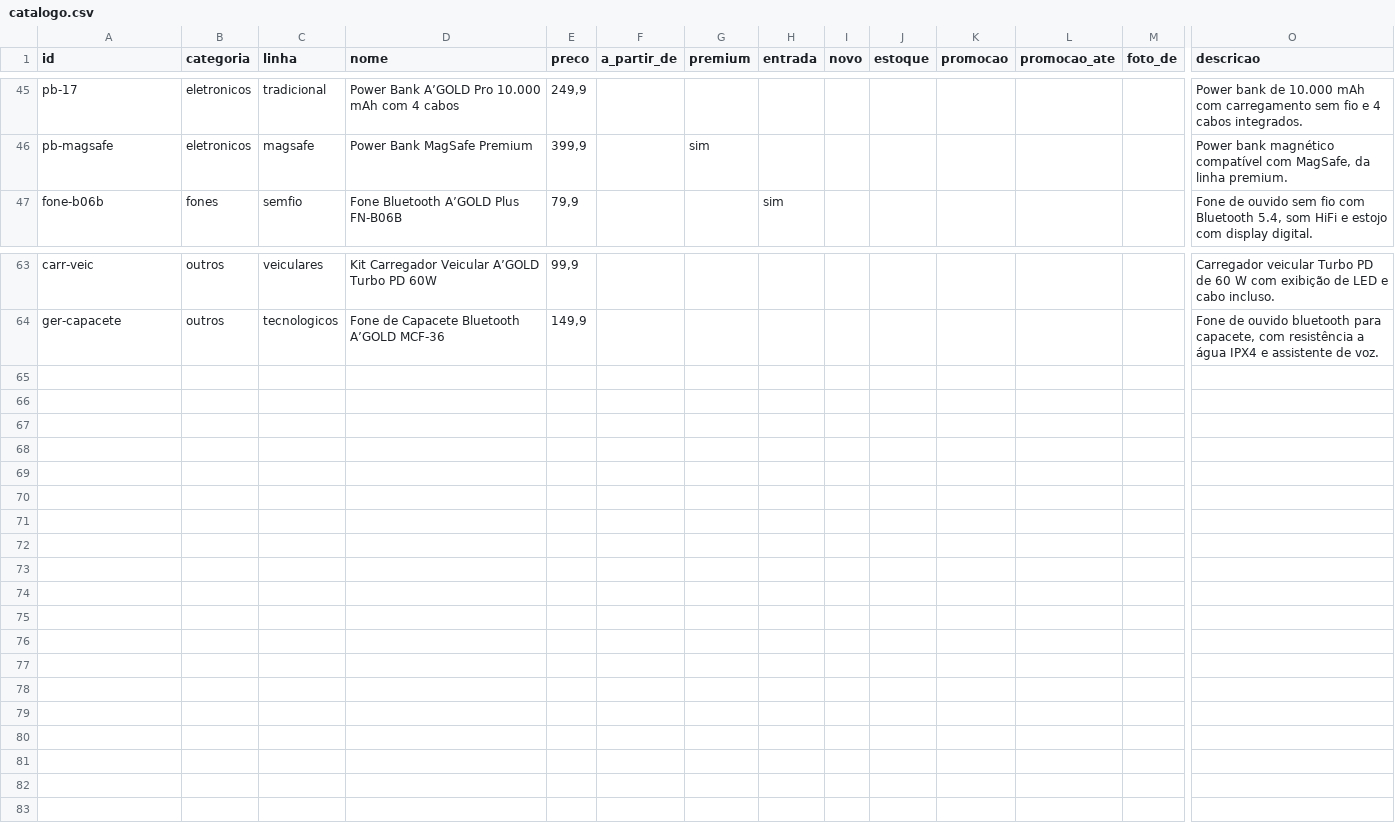
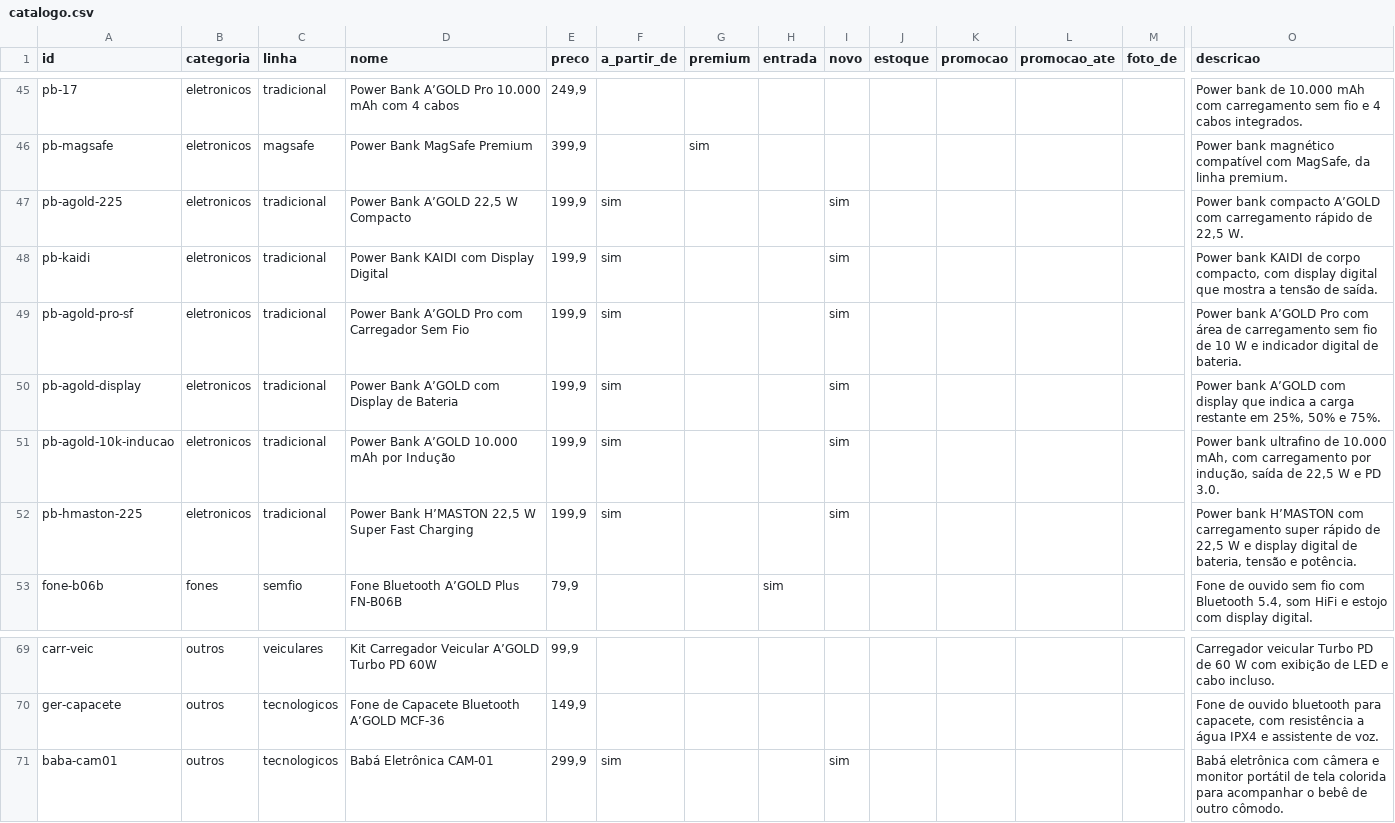
Before and after one commit to joaohenriquee89-byte/djf-acessorios-site, a CSV file: data/catalogo.csv, drawn as a sheet; only a part is shown, gaps mark what is left out; rows hold the shown columns only; the diff names each change by its address in the sheet, - before the commit and + after, or states it on an @@ line.

```diff
--- a/data/catalogo.csv
+++ b/data/catalogo.csv
+row 47: pb-agold-225 | eletronicos | tradicional | Power Bank A’GOLD 22,5 W Compacto | 199,9 | sim |  |  | sim |  |  |  |  | Power bank compacto A’GOLD com carregamento rápido de 22,5 W.
+row 48: pb-kaidi | eletronicos | tradicional | Power Bank KAIDI com Display Digital | 199,9 | sim |  |  | sim |  |  |  |  | Power bank KAIDI de corpo compacto, com display digital que mostra a tensão de saída.
+row 49: pb-agold-pro-sf | eletronicos | tradicional | Power Bank A’GOLD Pro com Carregador Sem Fio | 199,9 | sim |  |  | sim |  |  |  |  | Power bank A’GOLD Pro com área de carregamento sem fio de 10 W e indicador digital de bateria.
+row 50: pb-agold-display | eletronicos | tradicional | Power Bank A’GOLD com Display de Bateria | 199,9 | sim |  |  | sim |  |  |  |  | Power bank A’GOLD com display que indica a carga restante em 25%, 50% e 75%.
+row 51: pb-agold-10k-inducao | eletronicos | tradicional | Power Bank A’GOLD 10.000 mAh por Indução | 199,9 | sim |  |  | sim |  |  |  |  | Power bank ultrafino de 10.000 mAh, com carregamento por indução, saída de 22,5 W e PD 3.0.
+row 52: pb-hmaston-225 | eletronicos | tradicional | Power Bank H’MASTON 22,5 W Super Fast Charging | 199,9 | sim |  |  | sim |  |  |  |  | Power bank H’MASTON com carregamento super rápido de 22,5 W e display digital de bateria, tensão e potência.
+row 71: baba-cam01 | outros | tecnologicos | Babá Eletrônica CAM-01 | 299,9 | sim |  |  | sim |  |  |  |  | Babá eletrônica com câmera e monitor portátil de tela colorida para acompanhar o bebê de outro cômodo.
```
Also changed, not shown: 11 other files.
